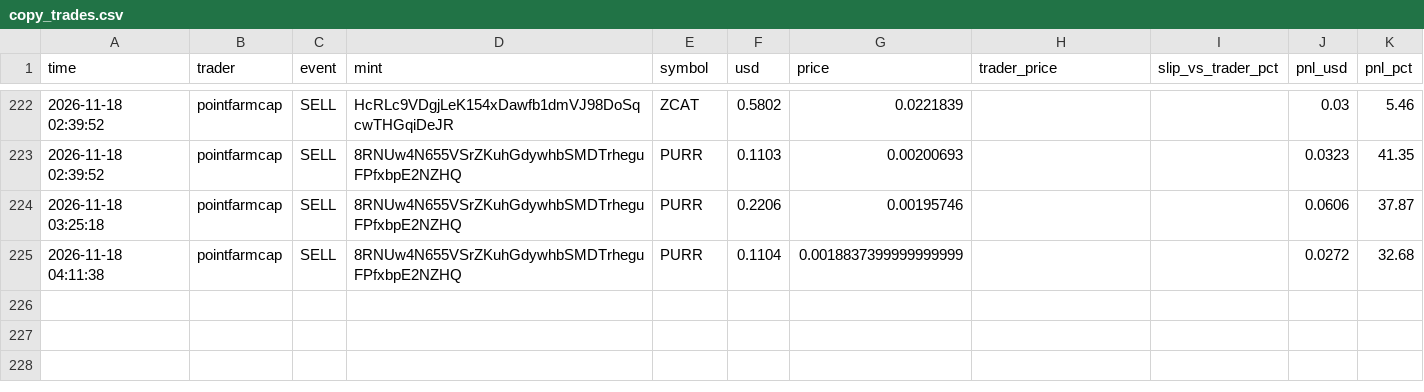
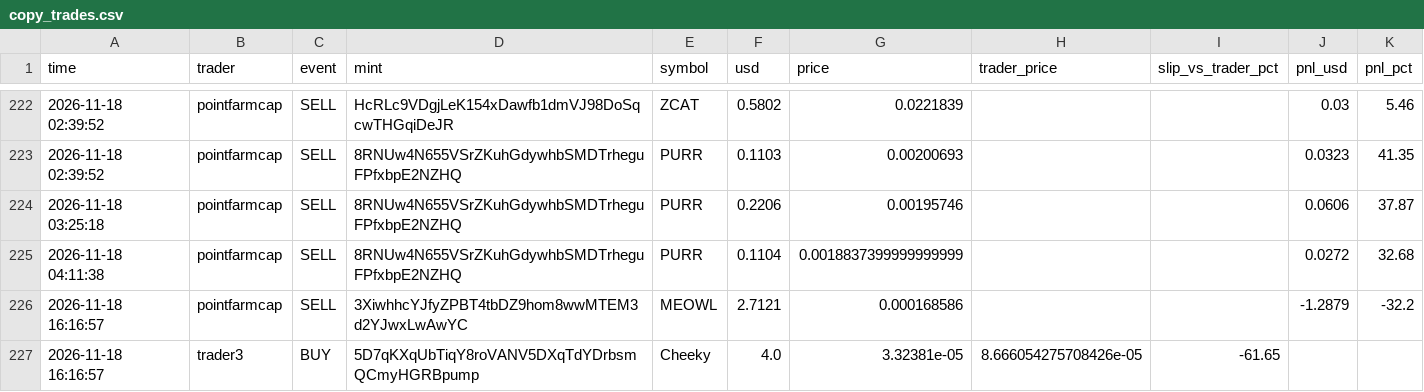
Before and after one commit to Yairpit/memecoin-trader, a CSV file: copy_trades.csv, drawn as a sheet; only a part is shown, gaps mark what is left out; the diff names each change by its address in the sheet, - before the commit and + after, or states it on an @@ line.

```diff
--- a/copy_trades.csv
+++ b/copy_trades.csv
+row 226: 2026-11-18 16:16:57 | pointfarmcap | SELL | 3XiwhhcYJfyZPBT4tbDZ9hom8wwMTEM3d2YJwxLwAwYC | MEOWL | 2.7121 | 0.000168586 |  |  | -1.2879 | -32.2
+row 227: 2026-11-18 16:16:57 | trader3 | BUY | 5D7qKXqUbTiqY8roVANV5DXqTdYDrbsmQCmyHGRBpump | Cheeky | 4.0 | 3.32381e-05 | 8.666054275708426e-05 | -61.65
```
Also changed, not shown: 1 other file.
